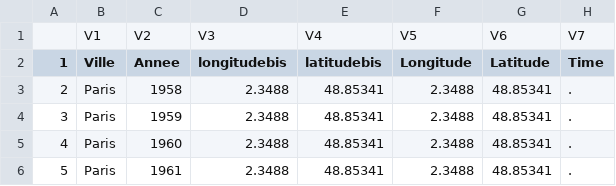
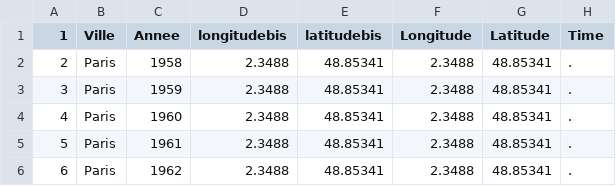
Before and after one commit to letrainenfrance/letrainenfrance.github.io, a CSV file: data_latlong3.csv, drawn as a sheet; only a part is shown; the shorter side is filled out with more unchanged rows.

Commit message:
Add files via upload

```diff
--- a/data_latlong3.csv
+++ b/data_latlong3.csv
@@ -1,2 +1 @@
-"","V1","V2","V3","V4","V5","V6","V7"
 "1","Ville","Annee","longitudebis","latitudebis","Longitude","Latitude","Time"
```
